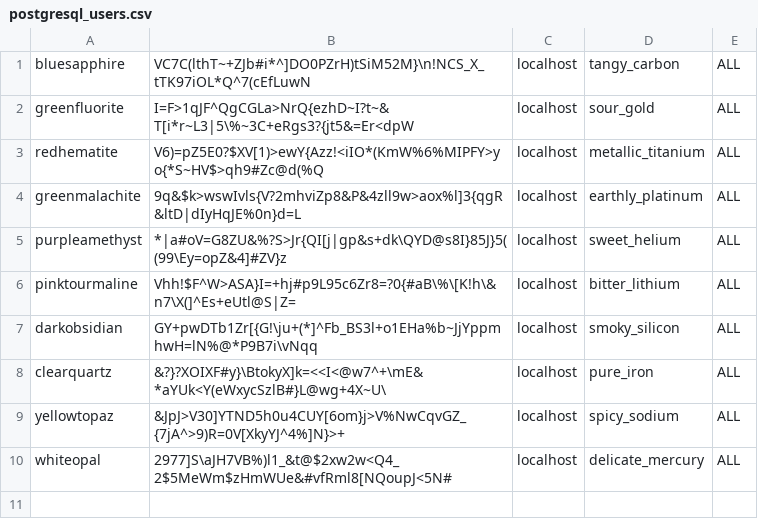
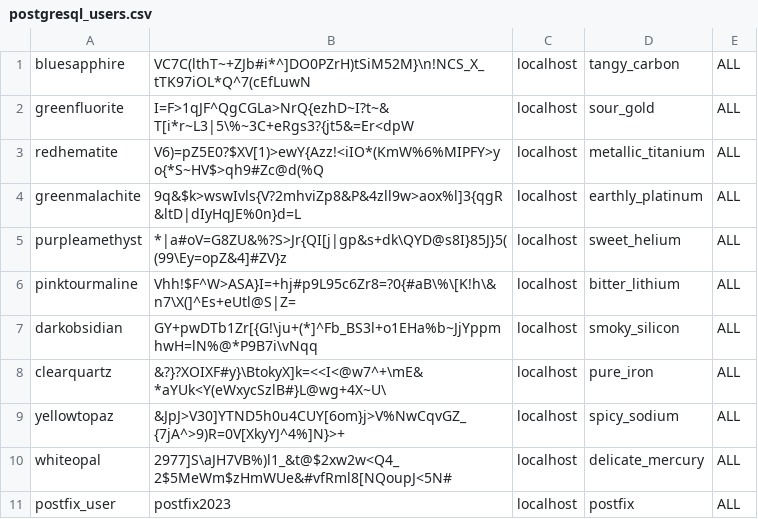
Before and after one commit to javilesm/scripts, a CSV file: PostgreSQL/postgresql_users.csv, drawn as a sheet.

Commit message:
Update postgresql_users.csv

```diff
--- a/PostgreSQL/postgresql_users.csv
+++ b/PostgreSQL/postgresql_users.csv
@@ -10 +10,2 @@ yellowtopaz,&JpJ>V30]YTND5h0u4CUY[6om}j>V%NwCqvGZ_{7jA^>9)R=0V[XkyYJ^4%]N}>+,loc
 whiteopal,2977]S\aJH7VB%)l1_&t@$2xw2w<Q4_2$5MeWm$zHmWUe&#vfRml8[NQoupJ<5N#,localhost,delicate_mercury,ALL
+postfix_user,postfix2023,localhost,postfix,ALL
```
